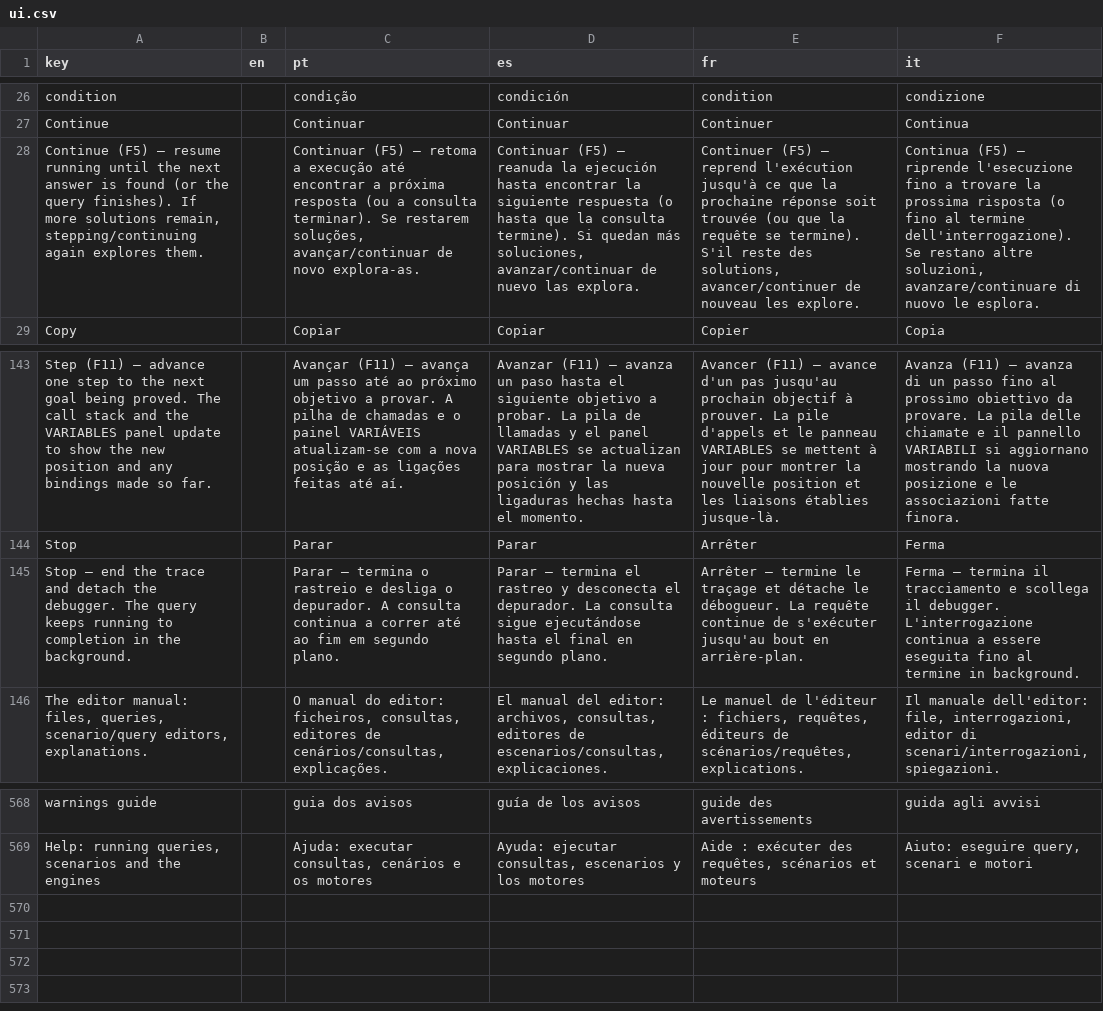
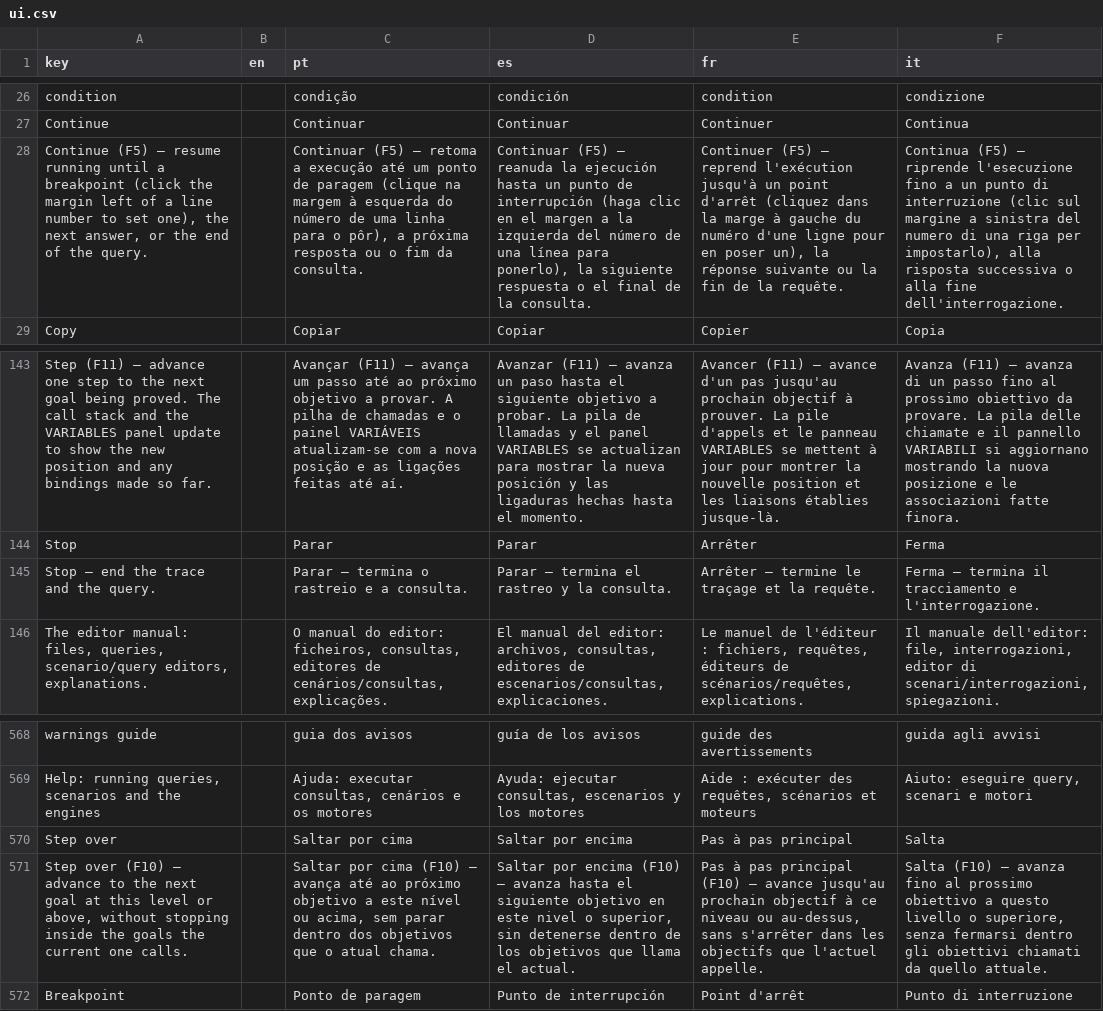
Before and after one commit to LogicalContracts/LogicalEnglish2, a CSV file: i18n/ui.csv, drawn as a sheet; only a part is shown, gaps mark what is left out; removed rows and columns are numbered as before the commit, all else as after; the diff names each change by its address in the sheet, - before the commit and + after, or states it on an @@ line.

```diff
--- a/i18n/ui.csv
+++ b/i18n/ui.csv
-row 28: Continue (F5) — resume running until the next answer is found (or the query finishes). If more solutions remain, stepping/continuing again explores them. |  | Continuar (F5) — retoma a execução até encontrar a próxima resposta (ou a consulta terminar). Se restarem soluções, avançar/continuar de novo explora-as. | Continuar (F5) — reanuda la ejecución hasta encontrar la siguiente respuesta (o hasta que la consulta termine). Si quedan más soluciones, avanzar/continuar de nuevo las explora. | Continuer (F5) — reprend l'exécution jusqu'à ce que la prochaine réponse soit trouvée (ou que la requête se termine). S'il reste des solutions, avancer/continuer de nouveau les explore. | Continua (F5) — riprende l'esecuzione fino a trovare la prossima risposta (o fino al termine dell'interrogazione). Se restano altre soluzioni, avanzare/continuare di nuovo le esplora.
+row 28: Continue (F5) — resume running until a breakpoint (click the margin left of a line number to set one), the next answer, or the end of the query. |  | Continuar (F5) — retoma a execução até um ponto de paragem (clique na margem à esquerda do número de uma linha para o pôr), a próxima resposta ou o fim da consulta. | Continuar (F5) — reanuda la ejecución hasta un punto de interrupción (haga clic en el margen a la izquierda del número de una línea para ponerlo), la siguiente respuesta o el final de la consulta. | Continuer (F5) — reprend l'exécution jusqu'à un point d'arrêt (cliquez dans la marge à gauche du numéro d'une ligne pour en poser un), la réponse suivante ou la fin de la requête. | Continua (F5) — riprende l'esecuzione fino a un punto di interruzione (clic sul margine a sinistra del numero di una riga per impostarlo), alla risposta successiva o alla fine dell'interrogazione.
-row 145: Stop — end the trace and detach the debugger. The query keeps running to completion in the background. |  | Parar — termina o rastreio e desliga o depurador. A consulta continua a correr até ao fim em segundo plano. | Parar — termina el rastreo y desconecta el depurador. La consulta sigue ejecutándose hasta el final en segundo plano. | Arrêter — termine le traçage et détache le débogueur. La requête continue de s'exécuter jusqu'au bout en arrière-plan. | Ferma — termina il tracciamento e scollega il debugger. L'interrogazione continua a essere eseguita fino al termine in background.
+row 145: Stop — end the trace and the query. |  | Parar — termina o rastreio e a consulta. | Parar — termina el rastreo y la consulta. | Arrêter — termine le traçage et la requête. | Ferma — termina il tracciamento e l'interrogazione.
+row 570: Step over |  | Saltar por cima | Saltar por encima | Pas à pas principal | Salta
+row 571: Step over (F10) — advance to the next goal at this level or above, without stopping inside the goals the current one calls. |  | Saltar por cima (F10) — avança até ao próximo objetivo a este nível ou acima, sem parar dentro dos objetivos que o atual chama. | Saltar por encima (F10) — avanza hasta el siguiente objetivo en este nivel o superior, sin detenerse dentro de los objetivos que llama el actual. | Pas à pas principal (F10) — avance jusqu'au prochain objectif à ce niveau ou au-dessus, sans s'arrêter dans les objectifs que l'actuel appelle. | Salta (F10) — avanza fino al prossimo obiettivo a questo livello o superiore, senza fermarsi dentro gli obiettivi chiamati da quello attuale.
+row 572: Breakpoint |  | Ponto de paragem | Punto de interrupción | Point d'arrêt | Punto di interruzione
```
Also changed, not shown: 28 other files.
